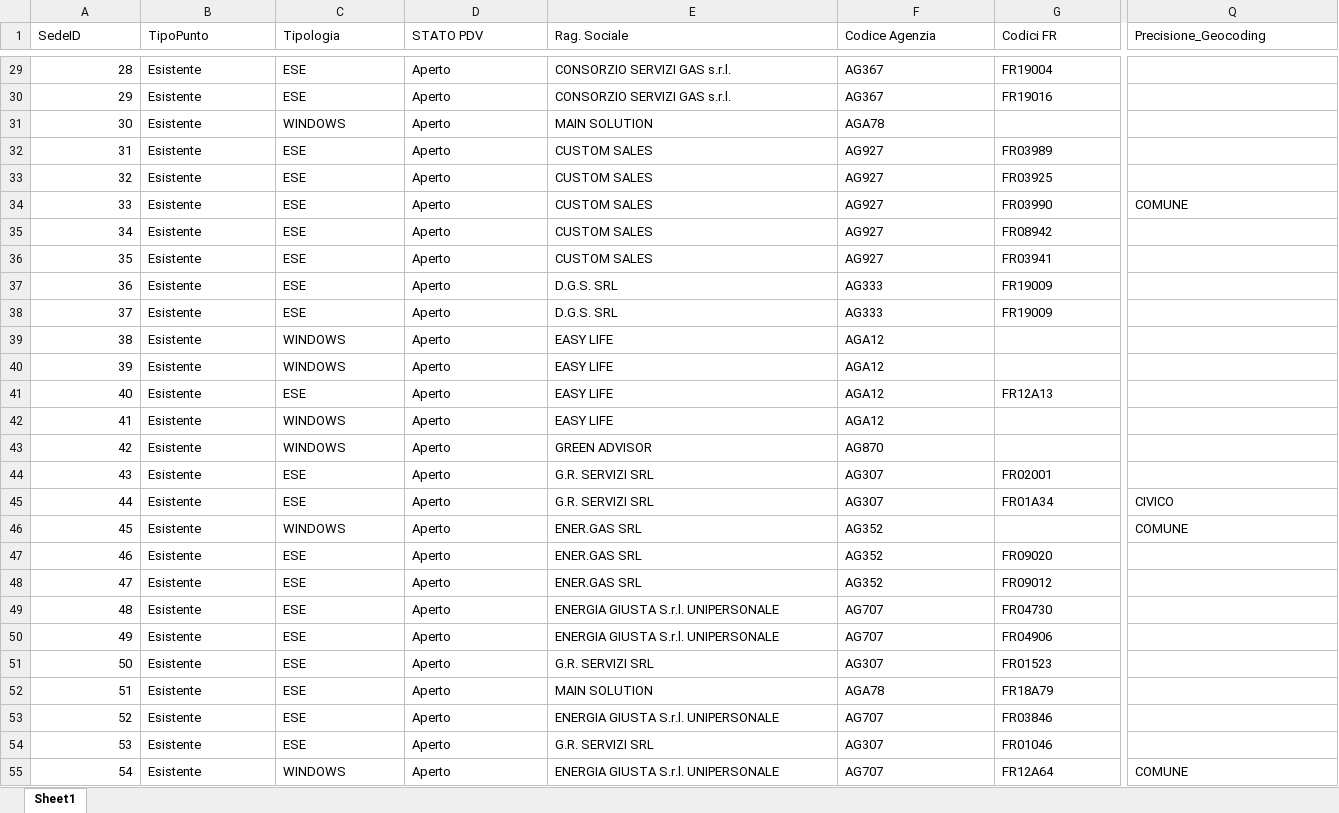
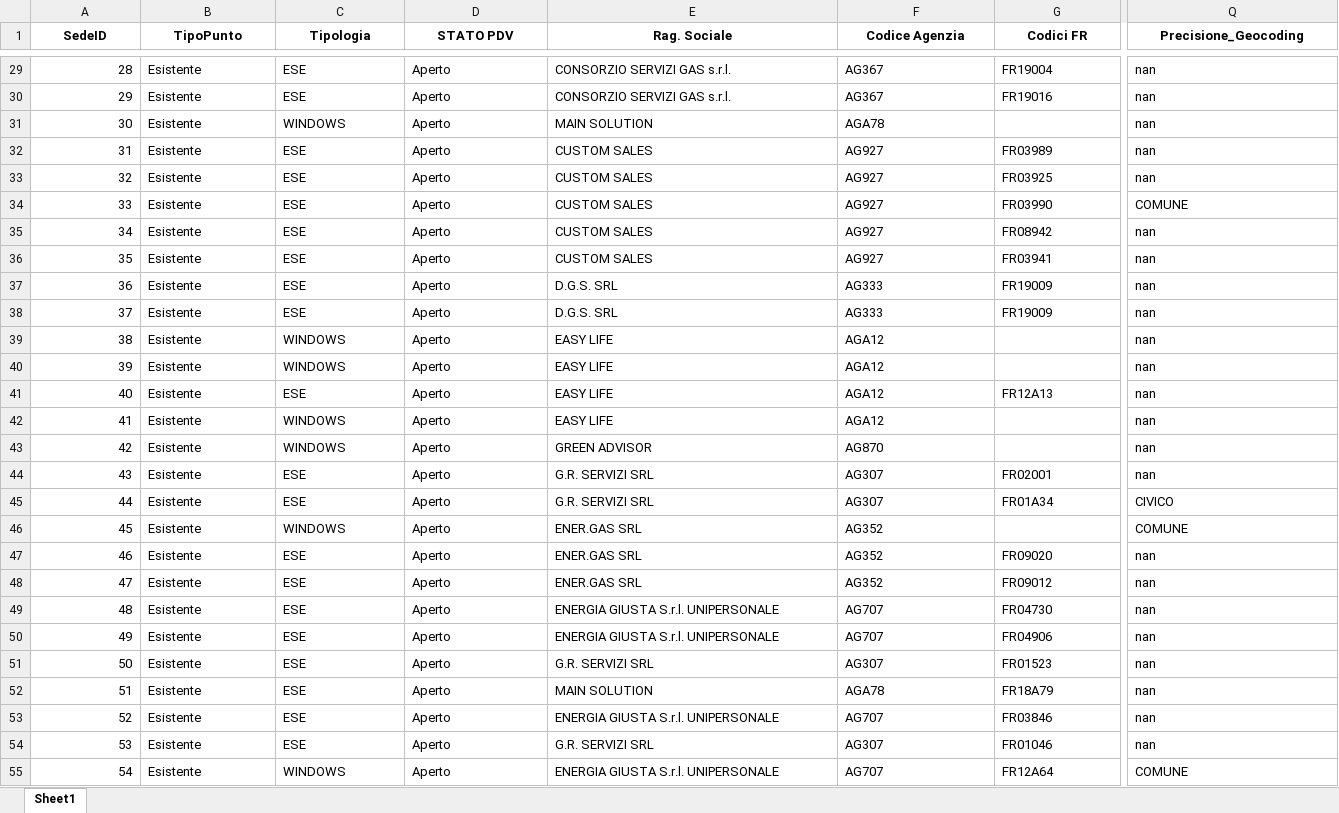
Before and after one commit to DavideOrienti99/Mappa, an Excel workbook: output_powerbi/dim_sedi_esistenti.xlsx, sheet Sheet1, drawn as a sheet; only a part is shown, gaps mark what is left out; values as stored, in another font and other column widths than the file's, no borders; the diff covers the shown part only; the diff names each change by its address in the sheet, - before the commit and + after, or states it on an @@ line.

```diff
--- a/output_powerbi/dim_sedi_esistenti.xlsx (sheet Sheet1)
+++ b/output_powerbi/dim_sedi_esistenti.xlsx (sheet Sheet1)
@@ A1:Q1 bold: off → on, alignment: left → center @@
-Q29:Q33 (Precisione_Geocoding): (empty)
+Q29:Q33 (Precisione_Geocoding): nan
-Q35:Q44 (Precisione_Geocoding): (empty)
+Q35:Q44 (Precisione_Geocoding): nan
-Q47:Q54 (Precisione_Geocoding): (empty)
+Q47:Q54 (Precisione_Geocoding): nan
```
Also changed, not shown: 242 edited cells and cell formats elsewhere in this sheet, output_powerbi/dim_nuove_sedi.xlsx, 6 other files.
